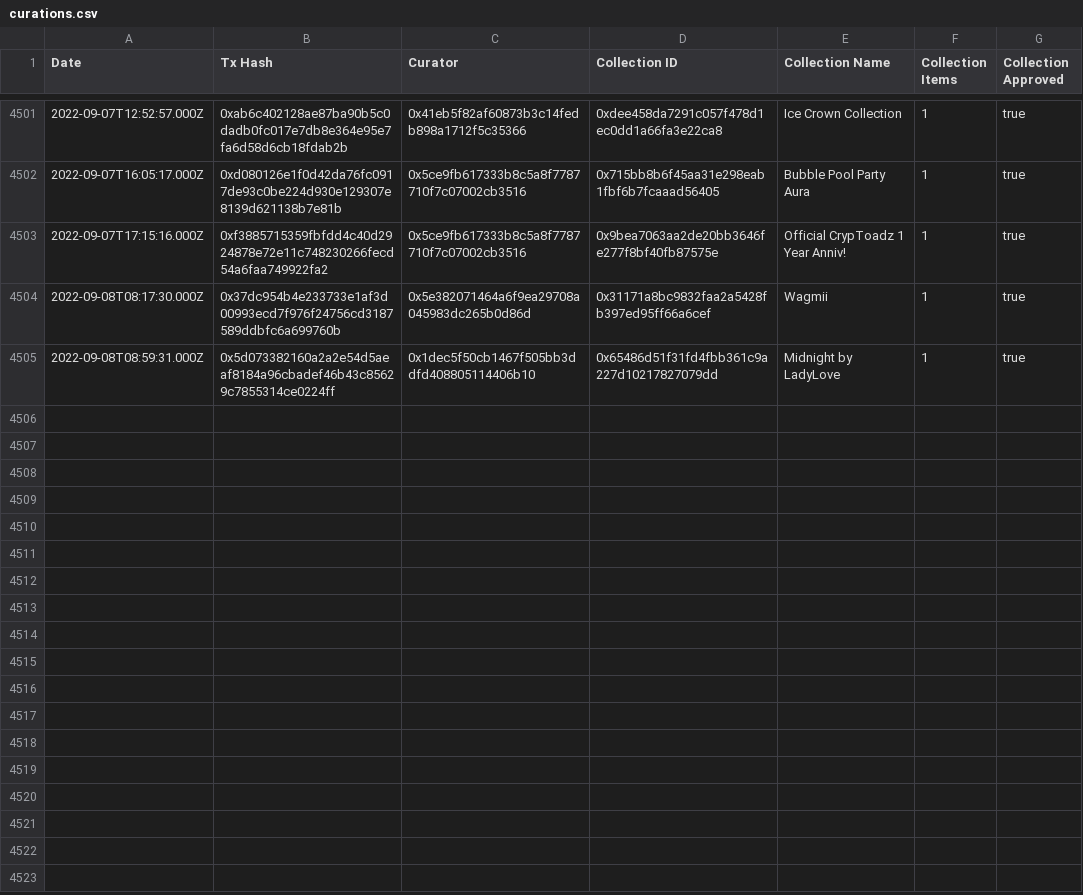
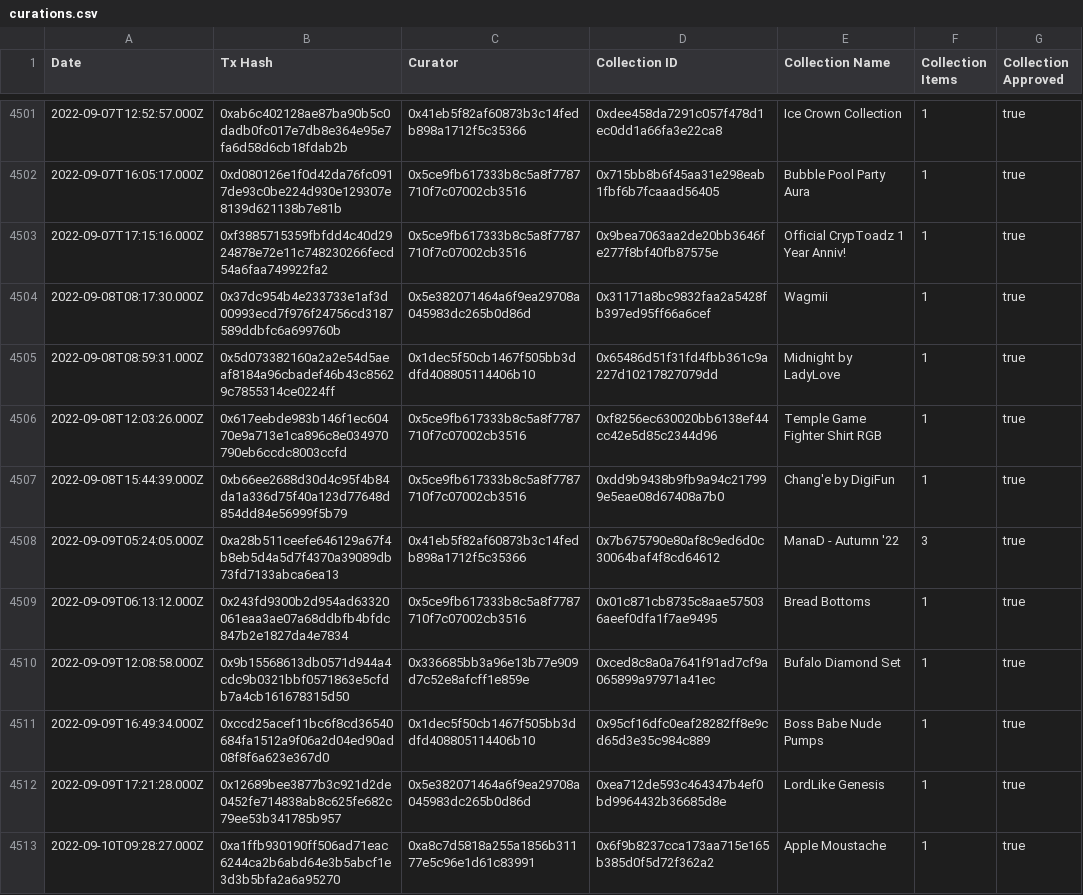
Before and after one commit to Decentraland-DAO/transparency, a CSV file: curations.csv, drawn as a sheet; only a part is shown, gaps mark what is left out; the diff names each change by its address in the sheet, - before the commit and + after, or states it on an @@ line.

```diff
--- a/curations.csv
+++ b/curations.csv
+row 4506: 2022-09-08T12:03:26.000Z | 0x617eebde983b146f1ec60470e9a713e1ca896c8e034970790eb6ccdc8003ccfd | 0x5ce9fb617333b8c5a8f7787710f7c07002cb3516 | 0xf8256ec630020bb6138ef44cc42e5d85c2344d96 | Temple Game Fighter Shirt RGB | 1 | true
+row 4507: 2022-09-08T15:44:39.000Z | 0xb66ee2688d30d4c95f4b84da1a336d75f40a123d77648d854dd84e56999f5b79 | 0x5ce9fb617333b8c5a8f7787710f7c07002cb3516 | 0xdd9b9438b9fb9a94c217999e5eae08d67408a7b0 | Chang'e by DigiFun | 1 | true
+row 4508: 2022-09-09T05:24:05.000Z | 0xa28b511ceefe646129a67f4b8eb5d4a5d7f4370a39089db73fd7133abca6ea13 | 0x41eb5f82af60873b3c14fedb898a1712f5c35366 | 0x7b675790e80af8c9ed6d0c30064baf4f8cd64612 | ManaD - Autumn '22 | 3 | true
+row 4509: 2022-09-09T06:13:12.000Z | 0x243fd9300b2d954ad63320061eaa3ae07a68ddbfb4bfdc847b2e1827da4e7834 | 0x5ce9fb617333b8c5a8f7787710f7c07002cb3516 | 0x01c871cb8735c8aae575036aeef0dfa1f7ae9495 | Bread Bottoms | 1 | true
+row 4510: 2022-09-09T12:08:58.000Z | 0x9b15568613db0571d944a4cdc9b0321bbf0571863e5cfdb7a4cb161678315d50 | 0x336685bb3a96e13b77e909d7c52e8afcff1e859e | 0xced8c8a0a7641f91ad7cf9a065899a97971a41ec | Bufalo Diamond Set | 1 | true
+row 4511: 2022-09-09T16:49:34.000Z | 0xccd25acef11bc6f8cd36540684fa1512a9f06a2d04ed90ad08f8f6a623e367d0 | 0x1dec5f50cb1467f505bb3ddfd408805114406b10 | 0x95cf16dfc0eaf28282ff8e9cd65d3e35c984c889 | Boss Babe Nude Pumps | 1 | true
+row 4512: 2022-09-09T17:21:28.000Z | 0x12689bee3877b3c921d2de0452fe714838ab8c625fe682c79ee53b341785b957 | 0x5e382071464a6f9ea29708a045983dc265b0d86d | 0xea712de593c464347b4ef0bd9964432b36685d8e | LordLike Genesis | 1 | true
+row 4513: 2022-09-10T09:28:27.000Z | 0xa1ffb930190ff506ad71eac6244ca2b6abd64e3b5abcf1e3d3b5bfa2a6a95270 | 0xa8c7d5818a255a1856b31177e5c96e1d61c83991 | 0x6f9b8237cca173aa715e165b385d0f5d72f362a2 | Apple Moustache | 1 | true
```
Also changed, not shown: balances.csv, collections.csv, 16 other files.
